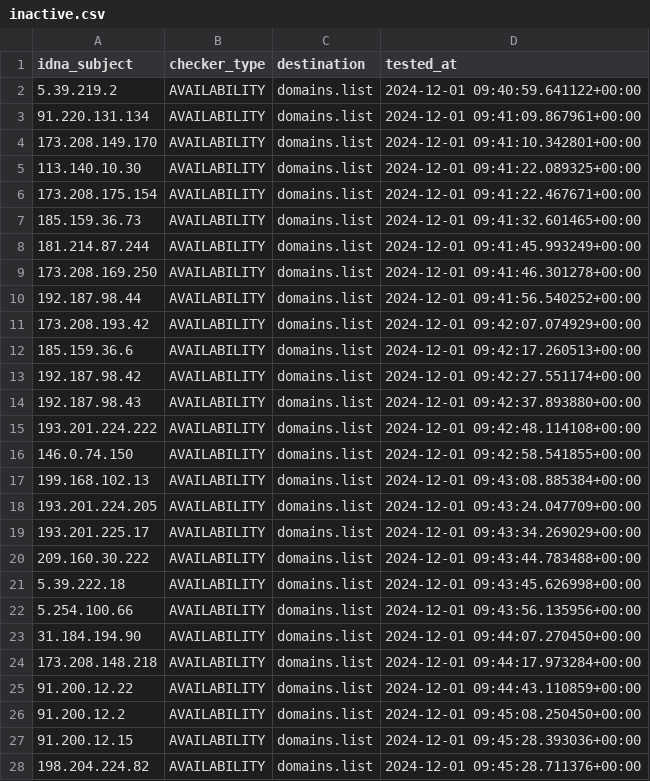
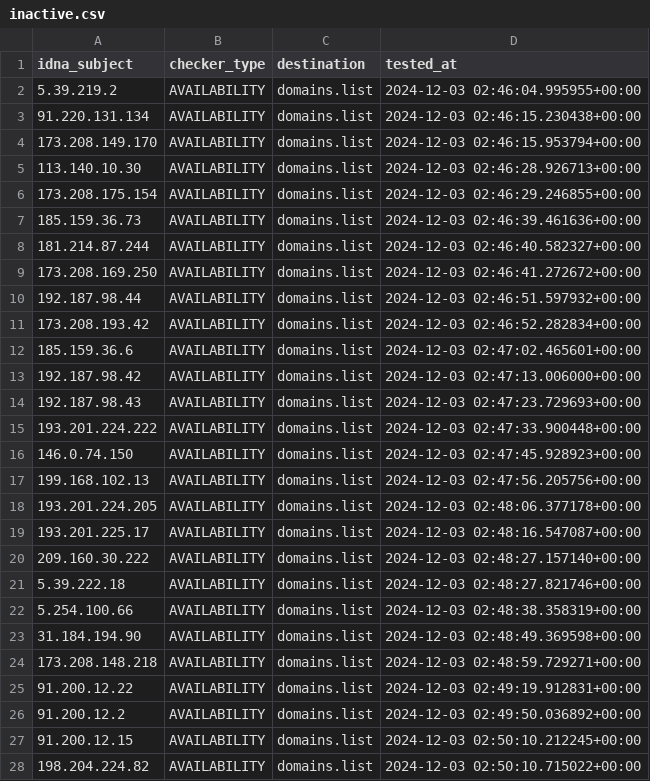
Before and after one commit to Ultimate-Hosts-Blacklist/Top-Attacking-IP-Addresses-Against-Wordpress-Sites, a CSV file: .pyfunceble/inactive.csv, drawn as a sheet; only a part is shown; the diff covers the shown part only.

```diff
--- a/.pyfunceble/inactive.csv
+++ b/.pyfunceble/inactive.csv
@@ -1,28 +1,28 @@
 idna_subject,checker_type,destination,tested_at
-5.39.219.2,AVAILABILITY,domains.list,2024-12-01 09:40:59.641122+00:00
-91.220.131.134,AVAILABILITY,domains.list,2024-12-01 09:41:09.867961+00:00
-173.208.149.170,AVAILABILITY,domains.list,2024-12-01 09:41:10.342801+00:00
-113.140.10.30,AVAILABILITY,domains.list,2024-12-01 09:41:22.089325+00:00
-173.208.175.154,AVAILABILITY,domains.list,2024-12-01 09:41:22.467671+00:00
-185.159.36.73,AVAILABILITY,domains.list,2024-12-01 09:41:32.601465+00:00
-181.214.87.244,AVAILABILITY,domains.list,2024-12-01 09:41:45.993249+00:00
-173.208.169.250,AVAILABILITY,domains.list,2024-12-01 09:41:46.301278+00:00
-192.187.98.44,AVAILABILITY,domains.list,2024-12-01 09:41:56.540252+00:00
-173.208.193.42,AVAILABILITY,domains.list,2024-12-01 09:42:07.074929+00:00
-185.159.36.6,AVAILABILITY,domains.list,2024-12-01 09:42:17.260513+00:00
-192.187.98.42,AVAILABILITY,domains.list,2024-12-01 09:42:27.551174+00:00
-192.187.98.43,AVAILABILITY,domains.list,2024-12-01 09:42:37.893880+00:00
-193.201.224.222,AVAILABILITY,domains.list,2024-12-01 09:42:48.114108+00:00
-146.0.74.150,AVAILABILITY,domains.list,2024-12-01 09:42:58.541855+00:00
-199.168.102.13,AVAILABILITY,domains.list,2024-12-01 09:43:08.885384+00:00
-193.201.224.205,AVAILABILITY,domains.list,2024-12-01 09:43:24.047709+00:00
-193.201.225.17,AVAILABILITY,domains.list,2024-12-01 09:43:34.269029+00:00
-209.160.30.222,AVAILABILITY,domains.list,2024-12-01 09:43:44.783488+00:00
-5.39.222.18,AVAILABILITY,domains.list,2024-12-01 09:43:45.626998+00:00
-5.254.100.66,AVAILABILITY,domains.list,2024-12-01 09:43:56.135956+00:00
-31.184.194.90,AVAILABILITY,domains.list,2024-12-01 09:44:07.270450+00:00
-173.208.148.218,AVAILABILITY,domains.list,2024-12-01 09:44:17.973284+00:00
-91.200.12.22,AVAILABILITY,domains.list,2024-12-01 09:44:43.110859+00:00
-91.200.12.2,AVAILABILITY,domains.list,2024-12-01 09:45:08.250450+00:00
-91.200.12.15,AVAILABILITY,domains.list,2024-12-01 09:45:28.393036+00:00
-198.204.224.82,AVAILABILITY,domains.list,2024-12-01 09:45:28.711376+00:00
+5.39.219.2,AVAILABILITY,domains.list,2024-12-03 02:46:04.995955+00:00
+91.220.131.134,AVAILABILITY,domains.list,2024-12-03 02:46:15.230438+00:00
+173.208.149.170,AVAILABILITY,domains.list,2024-12-03 02:46:15.953794+00:00
+113.140.10.30,AVAILABILITY,domains.list,2024-12-03 02:46:28.926713+00:00
+173.208.175.154,AVAILABILITY,domains.list,2024-12-03 02:46:29.246855+00:00
+185.159.36.73,AVAILABILITY,domains.list,2024-12-03 02:46:39.461636+00:00
+181.214.87.244,AVAILABILITY,domains.list,2024-12-03 02:46:40.582327+00:00
+173.208.169.250,AVAILABILITY,domains.list,2024-12-03 02:46:41.272672+00:00
+192.187.98.44,AVAILABILITY,domains.list,2024-12-03 02:46:51.597932+00:00
+173.208.193.42,AVAILABILITY,domains.list,2024-12-03 02:46:52.282834+00:00
+185.159.36.6,AVAILABILITY,domains.list,2024-12-03 02:47:02.465601+00:00
+192.187.98.42,AVAILABILITY,domains.list,2024-12-03 02:47:13.006000+00:00
+192.187.98.43,AVAILABILITY,domains.list,2024-12-03 02:47:23.729693+00:00
+193.201.224.222,AVAILABILITY,domains.list,2024-12-03 02:47:33.900448+00:00
+146.0.74.150,AVAILABILITY,domains.list,2024-12-03 02:47:45.928923+00:00
+199.168.102.13,AVAILABILITY,domains.list,2024-12-03 02:47:56.205756+00:00
+193.201.224.205,AVAILABILITY,domains.list,2024-12-03 02:48:06.377178+00:00
+193.201.225.17,AVAILABILITY,domains.list,2024-12-03 02:48:16.547087+00:00
+209.160.30.222,AVAILABILITY,domains.list,2024-12-03 02:48:27.157140+00:00
+5.39.222.18,AVAILABILITY,domains.list,2024-12-03 02:48:27.821746+00:00
+5.254.100.66,AVAILABILITY,domains.list,2024-12-03 02:48:38.358319+00:00
+31.184.194.90,AVAILABILITY,domains.list,2024-12-03 02:48:49.369598+00:00
+173.208.148.218,AVAILABILITY,domains.list,2024-12-03 02:48:59.729271+00:00
+91.200.12.22,AVAILABILITY,domains.list,2024-12-03 02:49:19.912831+00:00
+91.200.12.2,AVAILABILITY,domains.list,2024-12-03 02:49:50.036892+00:00
+91.200.12.15,AVAILABILITY,domains.list,2024-12-03 02:50:10.212245+00:00
+198.204.224.82,AVAILABILITY,domains.list,2024-12-03 02:50:10.715022+00:00
```
Also changed, not shown: 35 edited cells elsewhere in this file, 15 other files.
